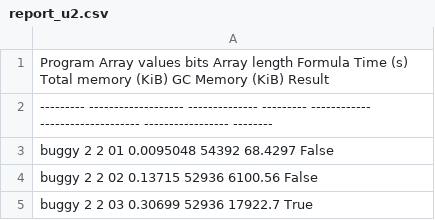
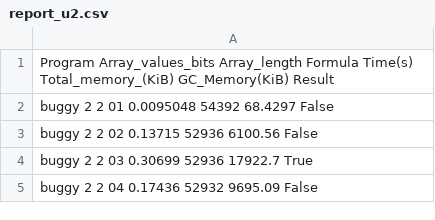
Before and after one commit to michiari/POMC, a CSV file: eval/quicksort/local_ints/stats/report_u2.csv, drawn as a sheet; only a part is shown; the shorter side is filled out with more unchanged rows.

Commit message:
fix quicksort csv stats files

```diff
--- a/eval/quicksort/local_ints/stats/report_u2.csv
+++ b/eval/quicksort/local_ints/stats/report_u2.csv
@@ -1,3 +1,2 @@
-Program      Array values bits    Array length    Formula      Time (s)    Total memory (KiB)    GC Memory (KiB)  Result
----------  -------------------  --------------  ---------  ------------  --------------------  -----------------  --------
+Program      Array_values_bits    Array_length    Formula      Time(s)    Total_memory_(KiB)    GC_Memory(KiB)  Result
 buggy                        2               2         01     0.0095048                 54392       68.4297       False
```
Also changed, not shown: eval/quicksort/local_ints/stats/report_Vera_Comparison.csv, eval/quicksort/local_ints/stats/report_u1.csv, 2 other files.
